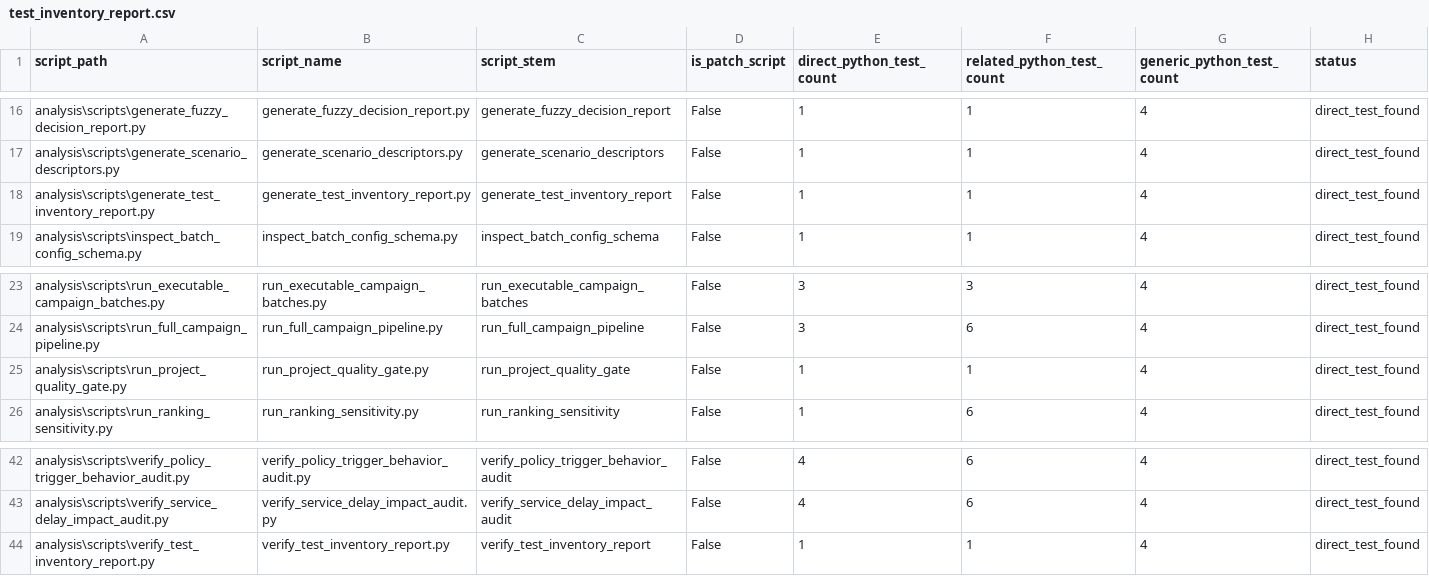
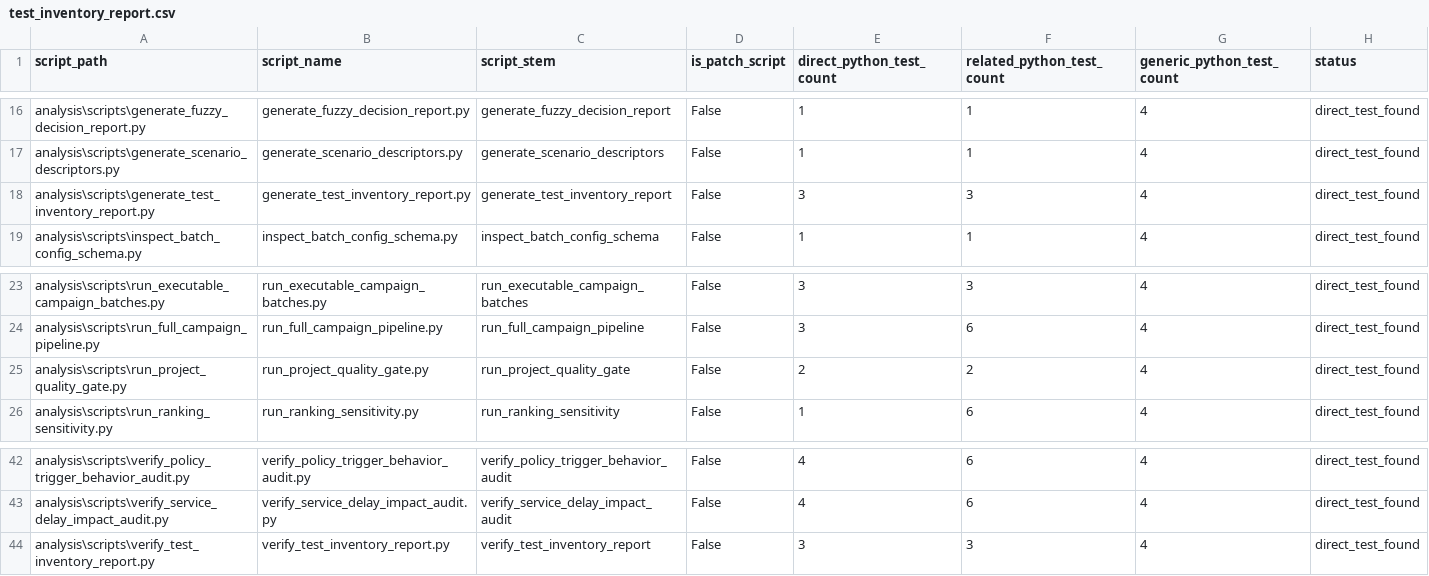
Before and after one commit to yurimonteiro94/FieldOpsLab, a CSV file: analysis/reports/test_inventory_report.csv, drawn as a sheet; only a part is shown, gaps mark what is left out.

Commit message:
Integrate test inventory into quality gate

```diff
--- a/analysis/reports/test_inventory_report.csv
+++ b/analysis/reports/test_inventory_report.csv
@@ -17,3 +17,3 @@ analysis\scripts\generate_fuzzy_decision_report.py,generate_fuzzy_decision_repor
 analysis\scripts\generate_scenario_descriptors.py,generate_scenario_descriptors.py,generate_scenario_descriptors,False,1,1,4,direct_test_found
-analysis\scripts\generate_test_inventory_report.py,generate_test_inventory_report.py,generate_test_inventory_report,False,1,1,4,direct_test_found
+analysis\scripts\generate_test_inventory_report.py,generate_test_inventory_report.py,generate_test_inventory_report,False,3,3,4,direct_test_found
 analysis\scripts\inspect_batch_config_schema.py,inspect_batch_config_schema.py,inspect_batch_config_schema,False,1,1,4,direct_test_found
@@ -24,3 +24,3 @@ analysis\scripts\run_executable_campaign_batches.py,run_executable_campaign_batc
 analysis\scripts\run_full_campaign_pipeline.py,run_full_campaign_pipeline.py,run_full_campaign_pipeline,False,3,6,4,direct_test_found
-analysis\scripts\run_project_quality_gate.py,run_project_quality_gate.py,run_project_quality_gate,False,1,1,4,direct_test_found
+analysis\scripts\run_project_quality_gate.py,run_project_quality_gate.py,run_project_quality_gate,False,2,2,4,direct_test_found
 analysis\scripts\run_ranking_sensitivity.py,run_ranking_sensitivity.py,run_ranking_sensitivity,False,1,6,4,direct_test_found
@@ -43,2 +43,2 @@ analysis\scripts\verify_policy_trigger_behavior_audit.py,verify_policy_trigger_b
 analysis\scripts\verify_service_delay_impact_audit.py,verify_service_delay_impact_audit.py,verify_service_delay_impact_audit,False,4,6,4,direct_test_found
-analysis\scripts\verify_test_inventory_report.py,verify_test_inventory_report.py,verify_test_inventory_report,False,1,1,4,direct_test_found
+analysis\scripts\verify_test_inventory_report.py,verify_test_inventory_report.py,verify_test_inventory_report,False,3,3,4,direct_test_found
```
Also changed, not shown: 7 other files.
